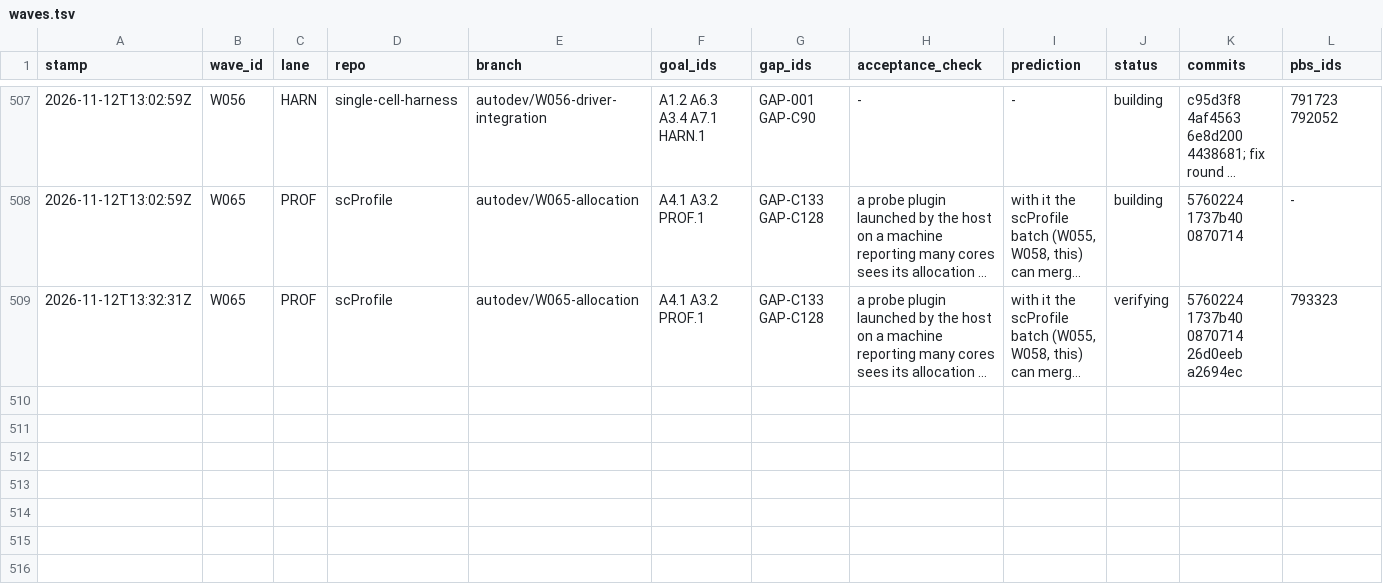
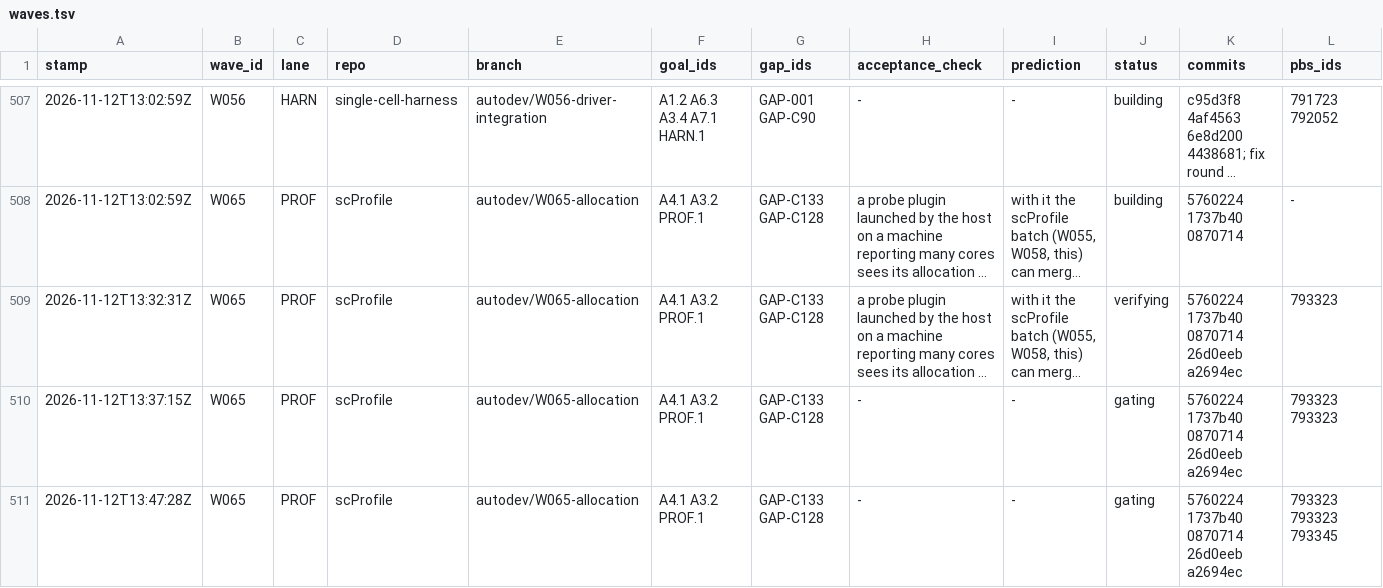
Before and after one commit to JiaenLin/single-cell-harness, a TSV file: autodev/ledger/waves.tsv, drawn as a sheet; only a part is shown, gaps mark what is left out; long unchanged cells end in …; rows hold the shown columns only; the diff names each change by its address in the sheet, - before the commit and + after, or states it on an @@ line.

```diff
--- a/autodev/ledger/waves.tsv
+++ b/autodev/ledger/waves.tsv
+row 510: 2026-11-12T13:37:15Z | W065 | PROF | scProfile | autodev/W065-allocation | A4.1 A3.2 PROF.1 | GAP-C133 GAP-C128 | - | - | gating | 5760224 1737b40 0870714 26d0eeb a2694ec | 793323 793323
+row 511: 2026-11-12T13:47:28Z | W065 | PROF | scProfile | autodev/W065-allocation | A4.1 A3.2 PROF.1 | GAP-C133 GAP-C128 | - | - | gating | 5760224 1737b40 0870714 26d0eeb a2694ec | 793323 793323 793345
```
Also changed, not shown: 1 other file.
